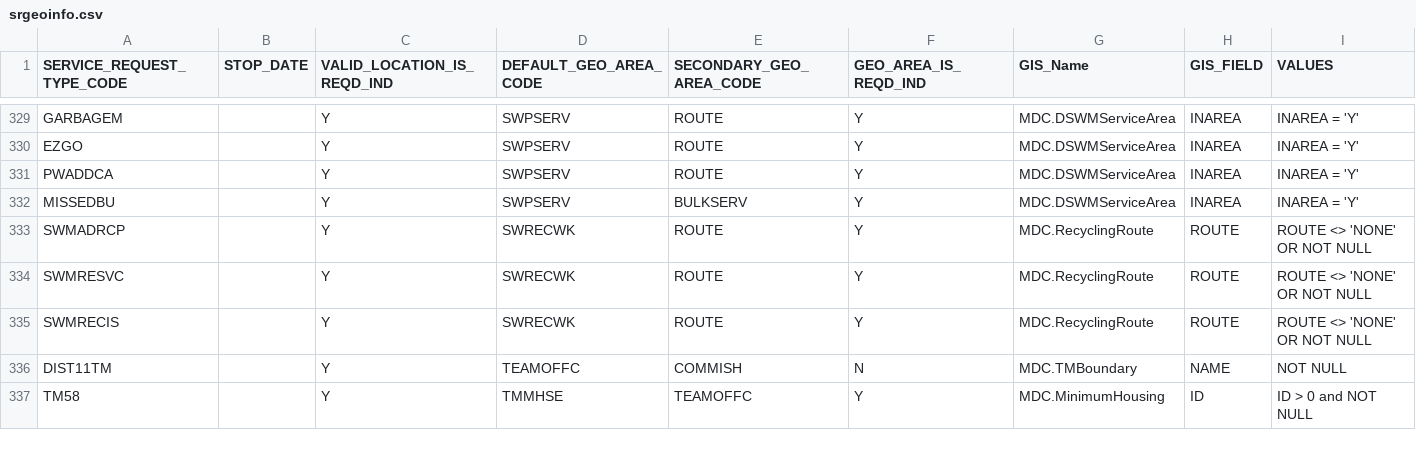
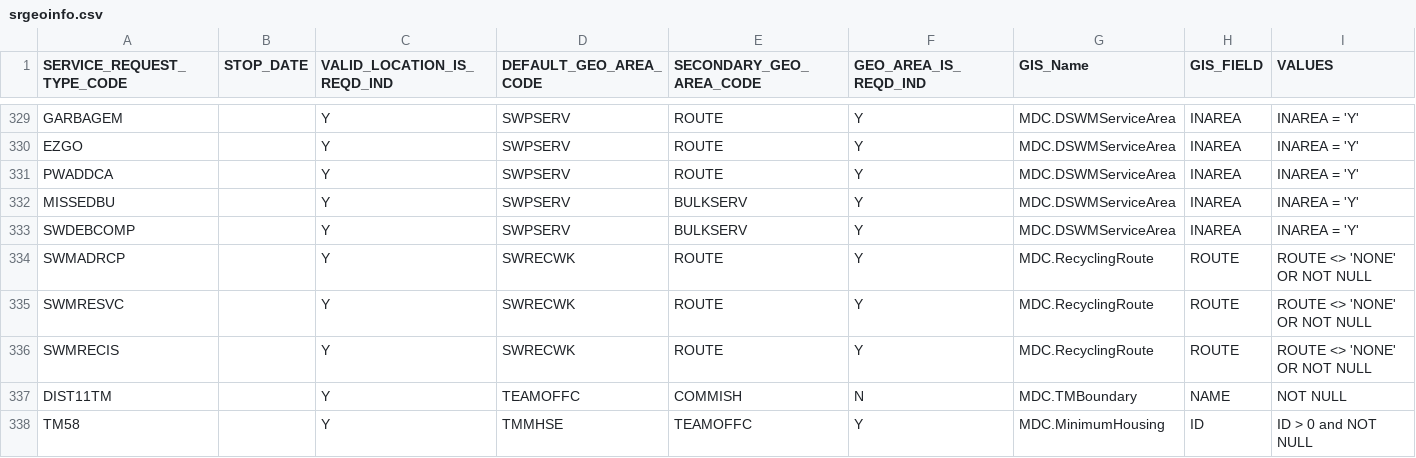
Before and after one commit to sharegov/opencirm, a CSV file: src/resources/srgeoinfo.csv, drawn as a sheet; only a part is shown, gaps mark what is left out; the diff names each change by its address in the sheet, - before the commit and + after, or states it on an @@ line.

Commit message:
3566 New SW SR: DEBRIS PILE COLLECTION COMPLAINT (SWDEBCOMP) #1566 Geo rule defined similar to other SW SRs

```diff
--- a/src/resources/srgeoinfo.csv
+++ b/src/resources/srgeoinfo.csv
+row 333: SWDEBCOMP |  | Y | SWPSERV | BULKSERV | Y | MDC.DSWMServiceArea | INAREA | INAREA = 'Y'
```
